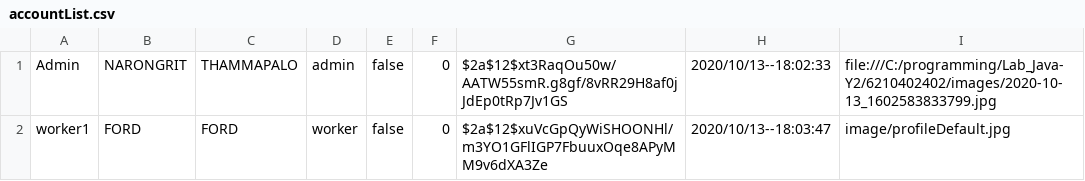
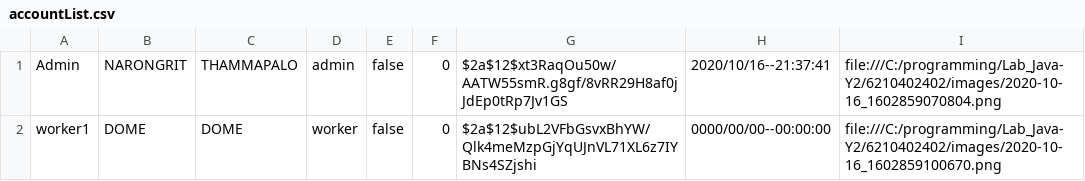
Before and after one commit to Ford-Narongrit/Project-Java-211, a CSV file: data/accountList.csv, drawn as a sheet.

```diff
--- a/data/accountList.csv
+++ b/data/accountList.csv
@@ -1,2 +1,2 @@
-Admin,NARONGRIT,THAMMAPALO,admin,false,0,$2a$12$xt3RaqOu50w/AATW55smR.g8gf/8vRR29H8af0jJdEp0tRp7Jv1GS,2020/10/13--18:02:33,file:///C:/programming/Lab_Java-Y2/6210402402/images/2020-10-13_1602583833799.jpg
-worker1,FORD,FORD,worker,false,0,$2a$12$xuVcGpQyWiSHOONHl/m3YO1GFlIGP7FbuuxOqe8APyMM9v6dXA3Ze,2020/10/13--18:03:47,image/profileDefault.jpg
+Admin,NARONGRIT,THAMMAPALO,admin,false,0,$2a$12$xt3RaqOu50w/AATW55smR.g8gf/8vRR29H8af0jJdEp0tRp7Jv1GS,2020/10/16--21:37:41,file:///C:/programming/Lab_Java-Y2/6210402402/images/2020-10-16_1602859070804.png
+worker1,DOME,DOME,worker,false,0,$2a$12$ubL2VFbGsvxBhYW/Qlk4meMzpGjYqUJnVL71XL6z7IYBNs4SZjshi,0000/00/00--00:00:00,file:///C:/programming/Lab_Java-Y2/6210402402/images/2020-10-16_1602859100670.png
```
Also changed, not shown: 21 other files.
